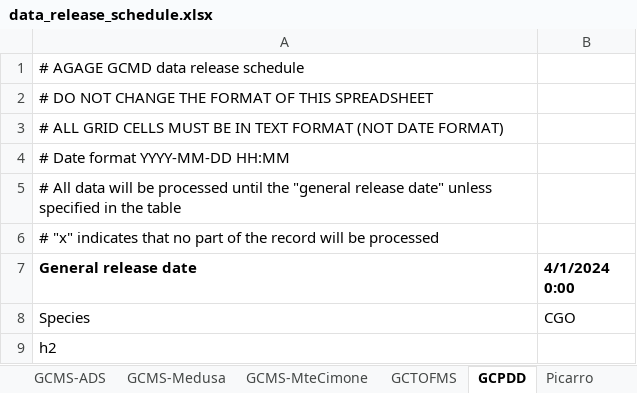
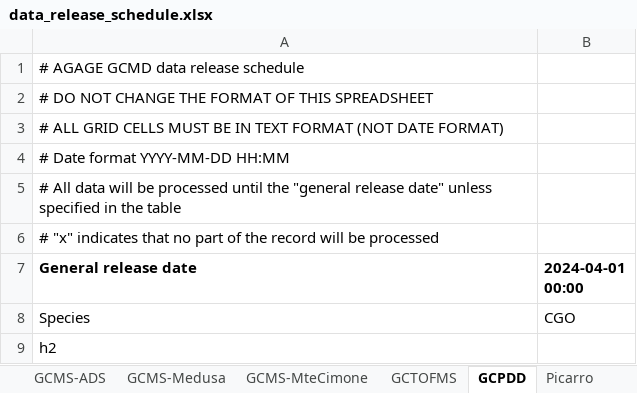
Before and after one commit to mrghg/agage-archive, an Excel workbook: data/agage/data_release_schedule.xlsx, sheet GCPDD, drawn as a sheet; values as stored, in another font and other column widths than the file's, no borders; the diff names each change by its address in the sheet, - before the commit and + after, or states it on an @@ line.

```diff
--- a/data/agage/data_release_schedule.xlsx (sheet GCPDD)
+++ b/data/agage/data_release_schedule.xlsx (sheet GCPDD)
-B7: 4/1/2024 0:00
+B7: 2024-04-01 00:00
```
Also changed, not shown: sheet GCECD, sheet LGR, sheet Picarro-3, sheet Picarro-1, sheet ALE, sheet Picarro-2, 7 more sheets, data/agage/data_combination.xlsx, 2 other files.
